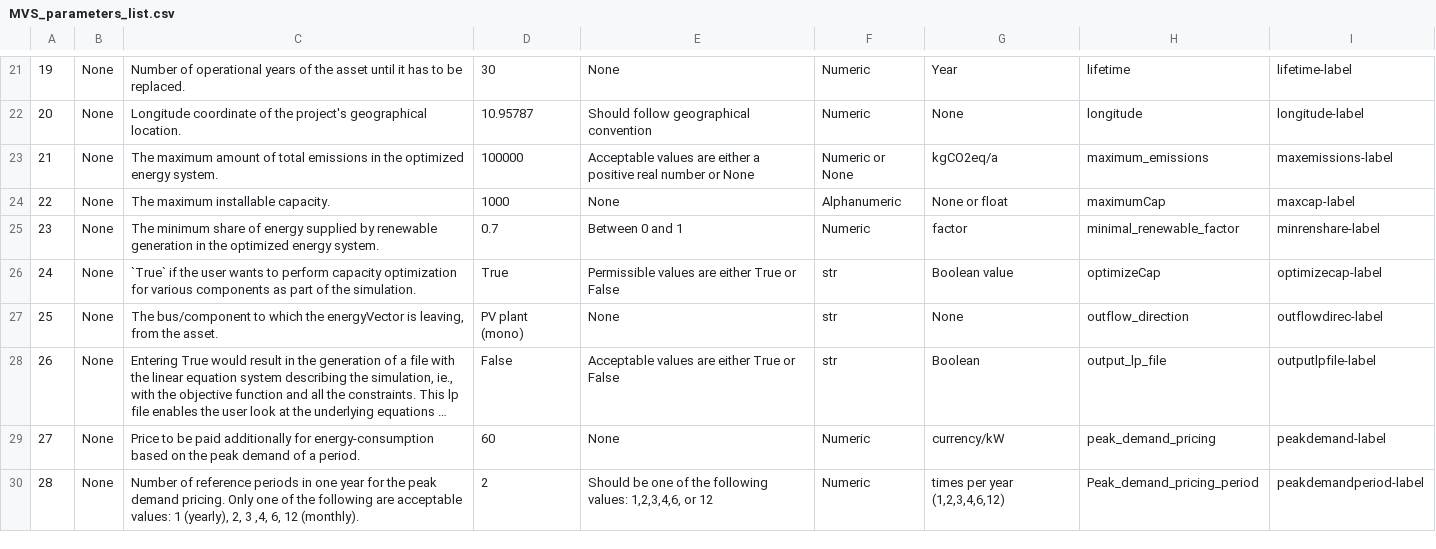
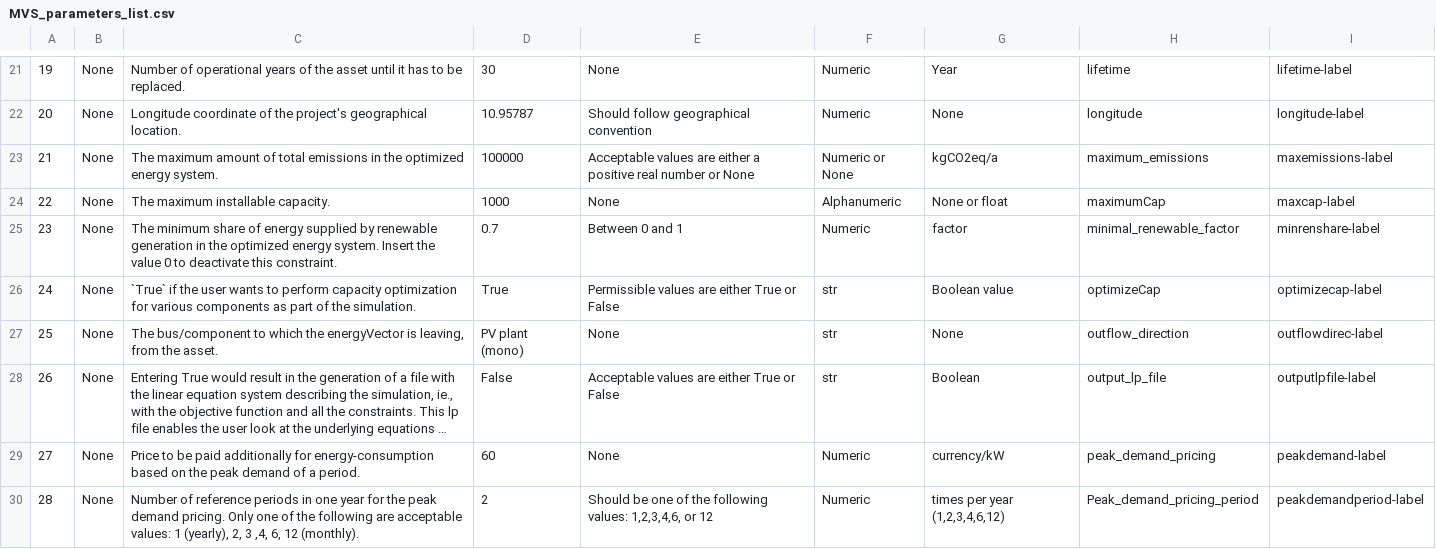
Before and after one commit to rl-institut/multi-vector-simulator, a CSV file: docs/MVS_parameters_list.csv, drawn as a sheet; only a part is shown, gaps mark what is left out; long unchanged cells end in ….

Commit message:
Add HOW TO deactivate RES constraint to csv

```diff
--- a/docs/MVS_parameters_list.csv
+++ b/docs/MVS_parameters_list.csv
@@ -24,3 +24,3 @@
 22, None, The maximum installable capacity.,1000, None, Alphanumeric, None or float,maximumCap,maxcap-label
-23, None, The minimum share of energy supplied by renewable generation in the optimized energy system.,0.7, Between 0 and 1, Numeric, factor,minimal_renewable_factor,minrenshare-label
+23, None, The minimum share of energy supplied by renewable generation in the optimized energy system. Insert the value 0 to deactivate this constraint.,0.7, Between 0 and 1, Numeric, factor,minimal_renewable_factor,minrenshare-label
 24, None, `True` if the user wants to perform capacity optimization for various components as part of the simulation., True, Permissible values are either True or False, str, Boolean value,optimizeCap,optimizecap-label
```
